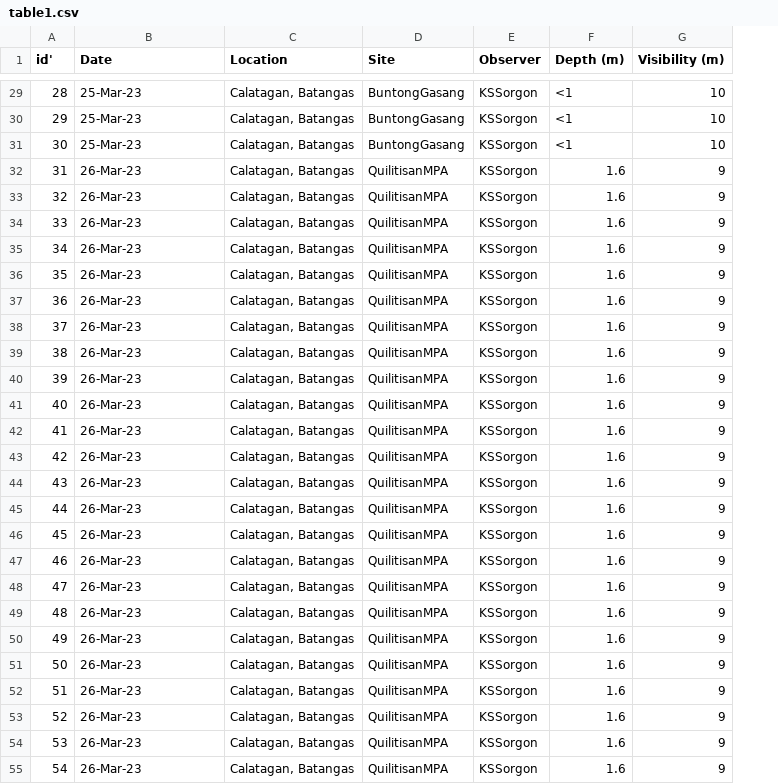
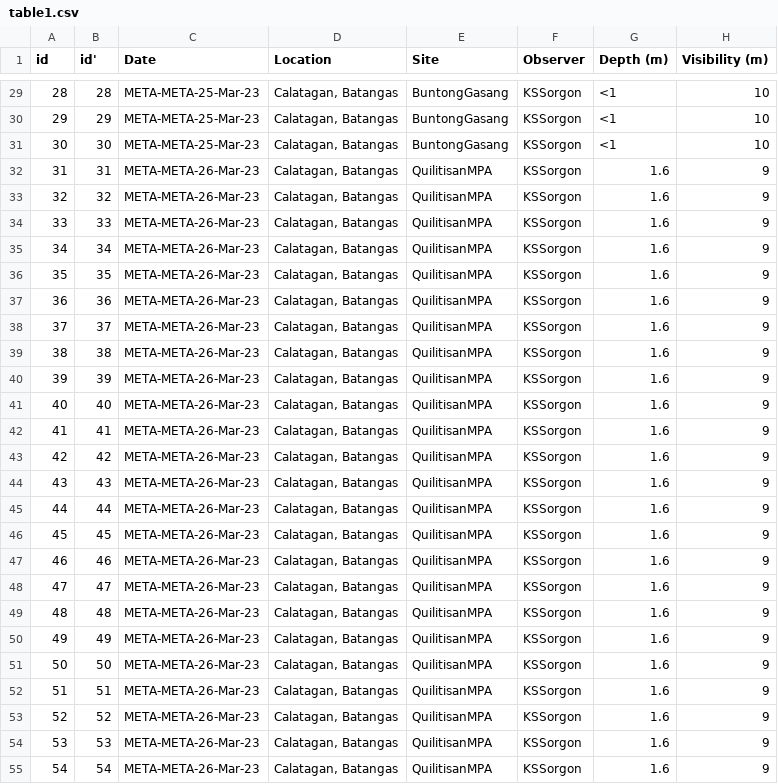
Before and after one commit to andreapongco/CMSC-191-BIO-191-Repository, a CSV file: table1.csv, drawn as a sheet; only a part is shown, gaps mark what is left out; addresses are those after the commit; the diff covers the shown part only; the diff names each change by its address in the sheet, - before the commit and + after, or states it on an @@ line.

Commit message:
Added META- prefix to the second column (Date)

```diff
--- a/table1.csv
+++ b/table1.csv
+column A (id), rows 29-55: 28 | 29 | 30 | 31 | 32 | 33 | 34 | 35 | 36 | 37 | 38 | 39 | 40 | 41 | 42 | 43 | 44 | 45 | 46 | 47 | 48 | 49 | 50 | 51 | 52 | 53 | 54
-C29:C31 (Date): 25-Mar-23
+C29:C31 (Date): META-META-25-Mar-23
-C32:C55 (Date): 26-Mar-23
+C32:C55 (Date): META-META-26-Mar-23
```
Also changed, not shown: 33 edited cells elsewhere in this file, 1 other file.
